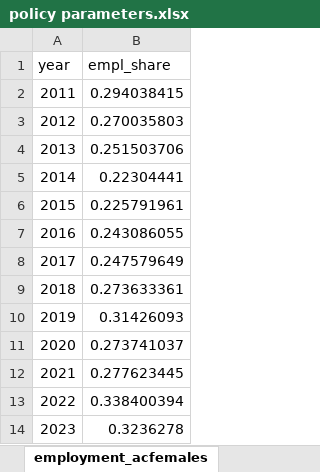
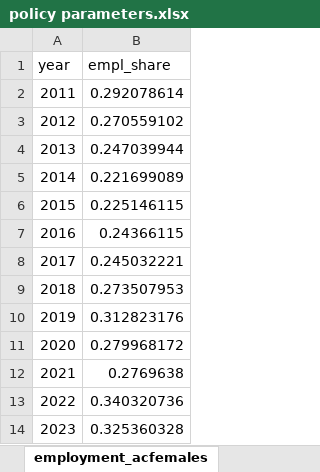
Before and after one commit to centreformicrosimulation/SimPathsEU, an Excel workbook: input/EL/policy parameters.xlsx, sheet employment_acfemales, drawn as a sheet; values as stored, in another font and other column widths than the file's, no borders; the diff names each change by its address in the sheet, - before the commit and + after, or states it on an @@ line.

```diff
--- a/input/EL/policy parameters.xlsx (sheet employment_acfemales)
+++ b/input/EL/policy parameters.xlsx (sheet employment_acfemales)
-B2 (empl_share): 0.294038415
+B2 (empl_share): 0.292078614
-B3 (empl_share): 0.270035803
+B3 (empl_share): 0.270559102
-B4 (empl_share): 0.251503706
+B4 (empl_share): 0.247039944
-B5 (empl_share): 0.22304441
+B5 (empl_share): 0.221699089
-B6 (empl_share): 0.225791961
+B6 (empl_share): 0.225146115
-B7 (empl_share): 0.243086055
+B7 (empl_share): 0.24366115
-B8 (empl_share): 0.247579649
+B8 (empl_share): 0.245032221
-B9 (empl_share): 0.273633361
+B9 (empl_share): 0.273507953
-B10 (empl_share): 0.31426093
+B10 (empl_share): 0.312823176
-B11 (empl_share): 0.273741037
+B11 (empl_share): 0.279968172
-B12 (empl_share): 0.277623445
+B12 (empl_share): 0.2769638
-B13 (empl_share): 0.338400394
+B13 (empl_share): 0.340320736
-B14 (empl_share): 0.3236278
+B14 (empl_share): 0.325360328
```
Also changed, not shown: sheet employment_couples, sheet employment_sfemales, sheet employment_smales, sheet employment_femalewdep, sheet employment_malewdep, sheet employment_acmales, input/IT/policy parameters.xlsx, input/PL/policy parameters.xlsx, 22 other files.
